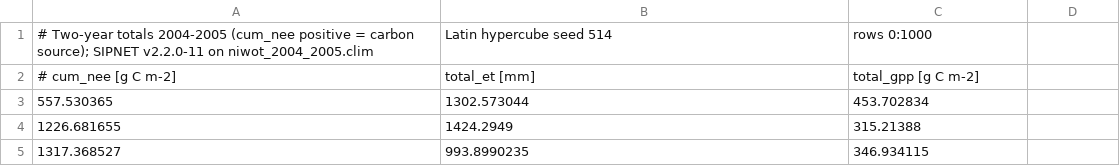
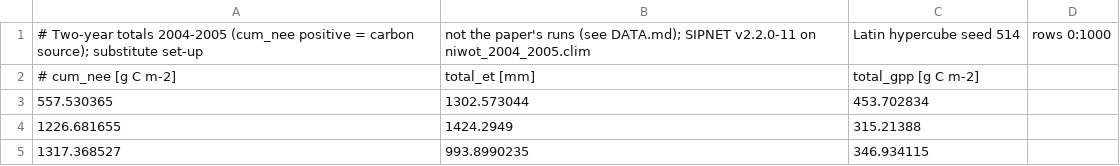
Before and after one commit to paulcon/as-data-sets, a CSV file: ecology_agriculture/SIPNET_Ecosystem_Carbon_Flux/outputs.csv, drawn as a sheet; only a part is shown.

```diff
--- a/ecology_agriculture/SIPNET_Ecosystem_Carbon_Flux/outputs.csv
+++ b/ecology_agriculture/SIPNET_Ecosystem_Carbon_Flux/outputs.csv
@@ -1,2 +1,2 @@
-# Two-year totals 2004-2005 (cum_nee positive = carbon source); SIPNET v2.2.0-11 on niwot_2004_2005.clim, Latin hypercube seed 514, rows 0:1000
+# Two-year totals 2004-2005 (cum_nee positive = carbon source); substitute set-up, not the paper's runs (see DATA.md); SIPNET v2.2.0-11 on niwot_2004_2005.clim, Latin hypercube seed 514, rows 0:1000
 # cum_nee [g C m-2],total_et [mm],total_gpp [g C m-2]
```
Also changed, not shown: ecology_agriculture/SIPNET_Ecosystem_Carbon_Flux/fd_check_soilWHC.csv, ecology_agriculture/SIPNET_Ecosystem_Carbon_Flux/gradients.csv, 45 other files.
